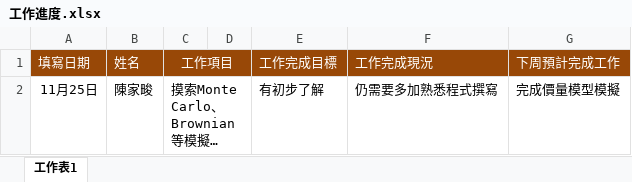
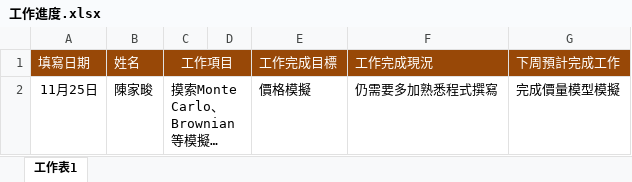
Before and after one commit to ryanlo777/NTU-11-6-block-trade, an Excel workbook: 工作進度.xlsx, sheet 工作表1, drawn as a sheet; long unchanged cells end in …; values as stored, in another font and other column widths than the file's, no borders; the diff names each change by its address in the sheet, - before the commit and + after, or states it on an @@ line.

Commit message:
Add files via upload

```diff
--- a/工作進度.xlsx (sheet 工作表1)
+++ b/工作進度.xlsx (sheet 工作表1)
-E2 (工作完成目標): 有初步了解
+E2 (工作完成目標): 價格模擬
```
